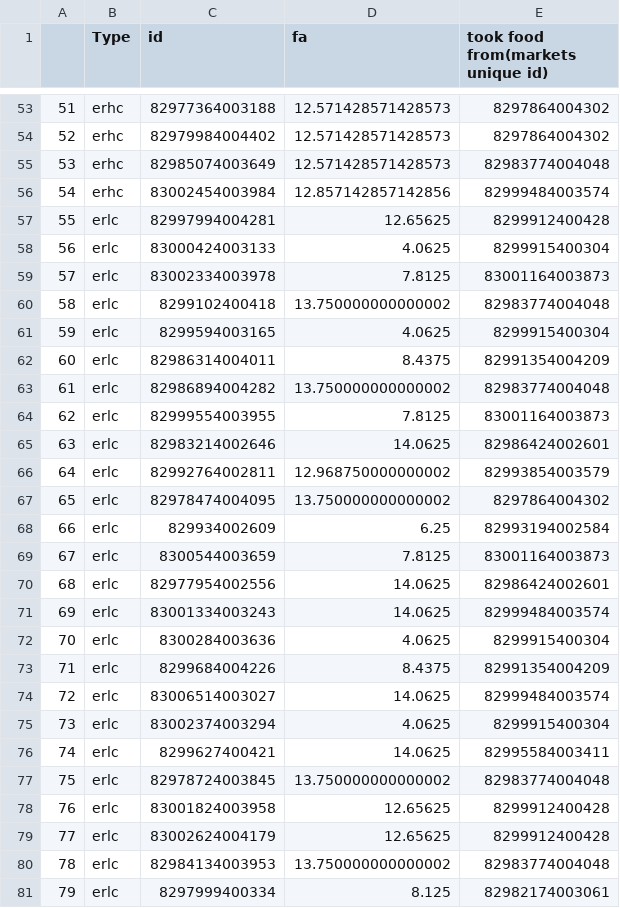
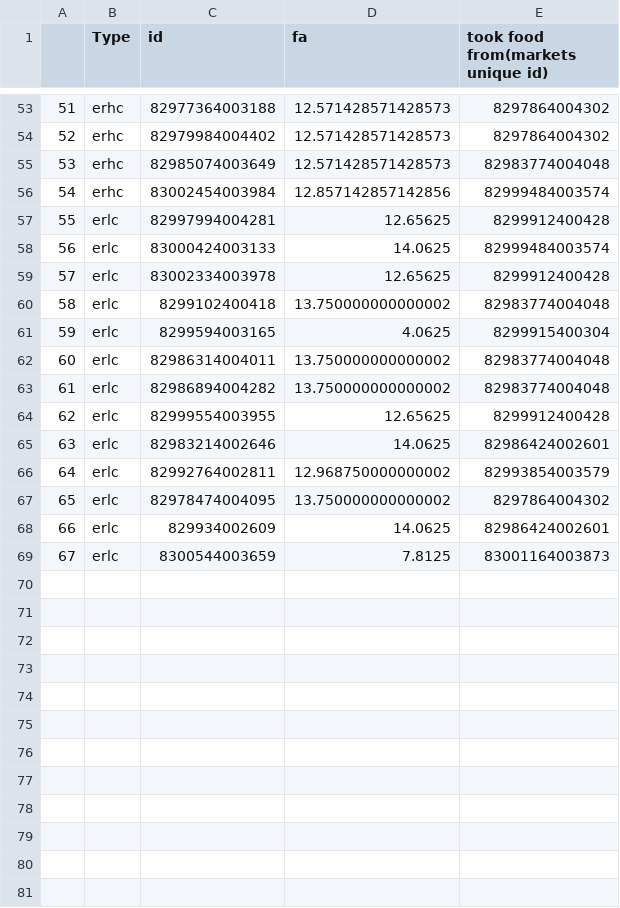
Before and after one commit to ICICLE-ai/Store_Closure_Website, a CSV file: ABM/household_data.csv, drawn as a sheet; only a part is shown, gaps mark what is left out; the diff covers the shown part only.

```diff
--- a/ABM/household_data.csv
+++ b/ABM/household_data.csv
@@ -57,9 +57,9 @@
 55,erlc,82997994004281,12.65625,8299912400428
-56,erlc,83000424003133,4.0625,8299915400304
-57,erlc,83002334003978,7.8125,83001164003873
+56,erlc,83000424003133,14.0625,82999484003574
+57,erlc,83002334003978,12.65625,8299912400428
 58,erlc,8299102400418,13.750000000000002,82983774004048
 59,erlc,8299594003165,4.0625,8299915400304
-60,erlc,82986314004011,8.4375,82991354004209
+60,erlc,82986314004011,13.750000000000002,82983774004048
 61,erlc,82986894004282,13.750000000000002,82983774004048
-62,erlc,82999554003955,7.8125,83001164003873
+62,erlc,82999554003955,12.65625,8299912400428
 63,erlc,82983214002646,14.0625,82986424002601
@@ -67,15 +67,3 @@
 65,erlc,82978474004095,13.750000000000002,8297864004302
-66,erlc,829934002609,6.25,82993194002584
+66,erlc,829934002609,14.0625,82986424002601
 67,erlc,8300544003659,7.8125,83001164003873
-68,erlc,82977954002556,14.0625,82986424002601
-69,erlc,83001334003243,14.0625,82999484003574
-70,erlc,8300284003636,4.0625,8299915400304
-71,erlc,8299684004226,8.4375,82991354004209
-72,erlc,83006514003027,14.0625,82999484003574
-73,erlc,83002374003294,4.0625,8299915400304
-74,erlc,8299627400421,14.0625,82995584003411
-75,erlc,82978724003845,13.750000000000002,82983774004048
-76,erlc,83001824003958,12.65625,8299912400428
-77,erlc,83002624004179,12.65625,8299912400428
-78,erlc,82984134003953,13.750000000000002,82983774004048
-79,erlc,8297999400334,8.125,82982174003061
```
Also changed, not shown: 44 edited cells elsewhere in this file, 10 other files.
